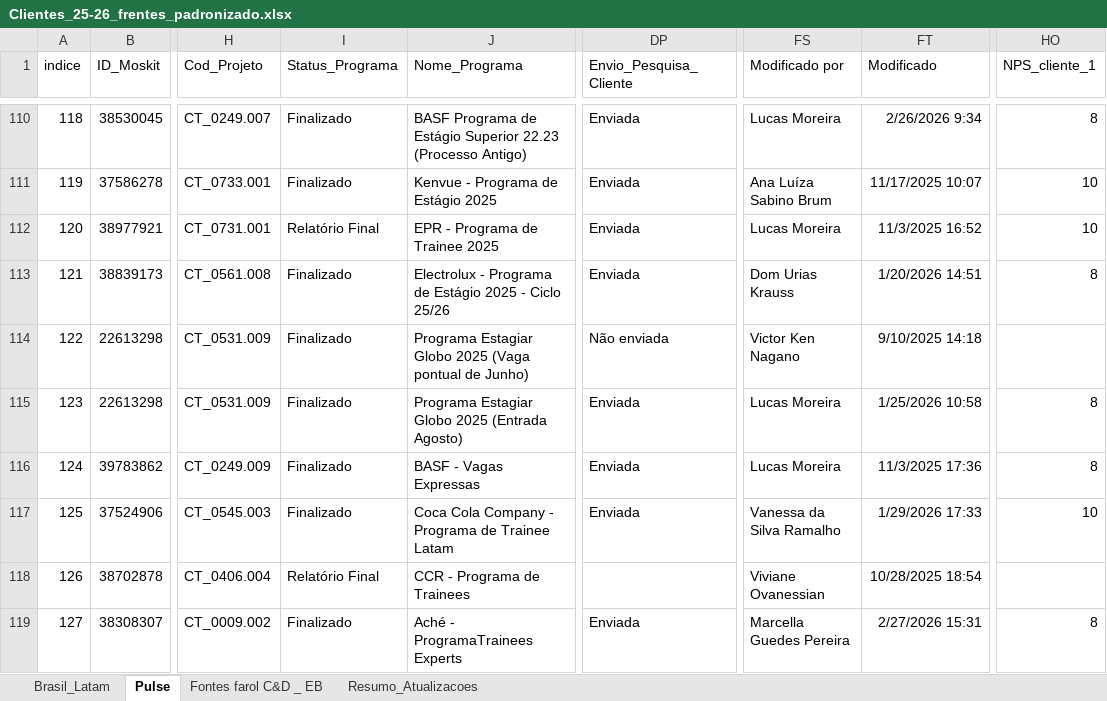
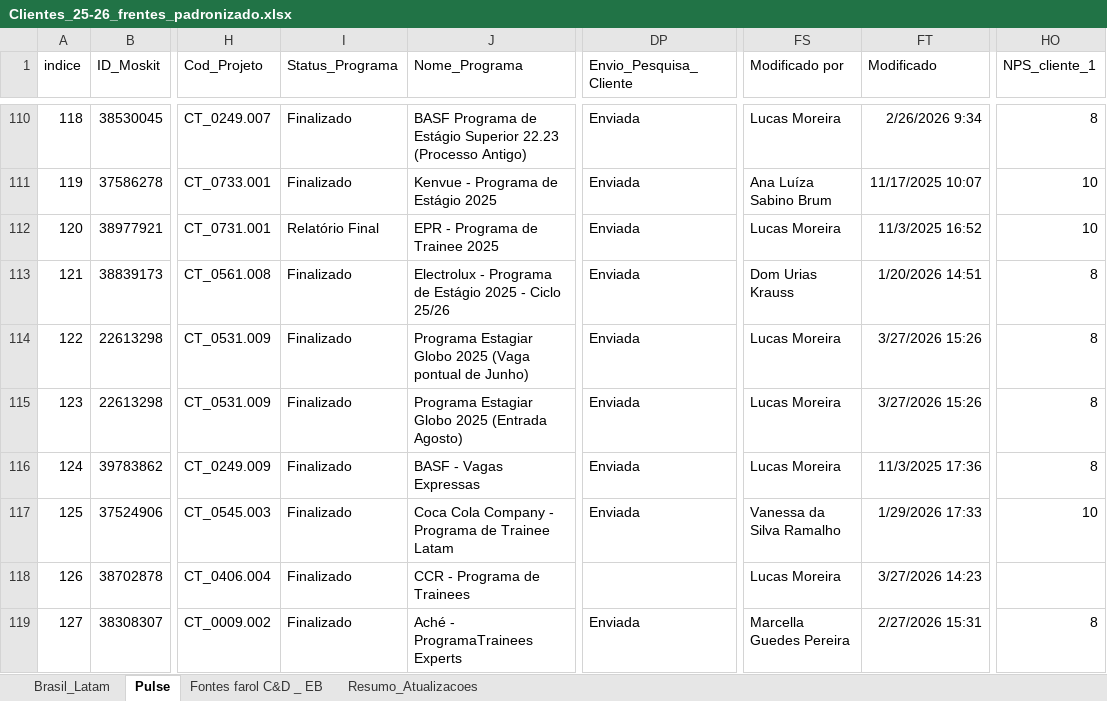
Before and after one commit to LucasF-Moreira/clientes_frentes, an Excel workbook: Clientes_25-26_frentes_padronizado.xlsx, sheet Pulse, drawn as a sheet; only a part is shown, gaps mark what is left out; values as stored, in another font and other column widths than the file's, no borders; table styles not drawn; the diff covers the shown part only; the diff names each change by its address in the sheet, - before the commit and + after, or states it on an @@ line.

```diff
--- a/Clientes_25-26_frentes_padronizado.xlsx (sheet Pulse)
+++ b/Clientes_25-26_frentes_padronizado.xlsx (sheet Pulse)
-DP114 (Envio_Pesquisa_Cliente): Não enviada
+DP114 (Envio_Pesquisa_Cliente): Enviada
-FS114 (Modificado por): Victor Ken Nagano
+FS114 (Modificado por): Lucas Moreira
-FT114 (Modificado): 9/10/2025 14:18
+FT114 (Modificado): 3/27/2026 15:26
-HO114 (NPS_cliente_1): (empty)
+HO114 (NPS_cliente_1): 8
-FT115 (Modificado): 1/25/2026 10:58
+FT115 (Modificado): 3/27/2026 15:26
-I118 (Status_Programa): Relatório Final
+I118 (Status_Programa): Finalizado
-FS118 (Modificado por): Viviane Ovanessian
+FS118 (Modificado por): Lucas Moreira
-FT118 (Modificado): 10/28/2025 18:54
+FT118 (Modificado): 3/27/2026 14:23
```
Also changed, not shown: 79 edited cells elsewhere in this sheet, sheet Brasil_Latam, sheet Resumo_Atualizacoes, sheet Fontes farol C&D _ EB, formulas that keep their value.
